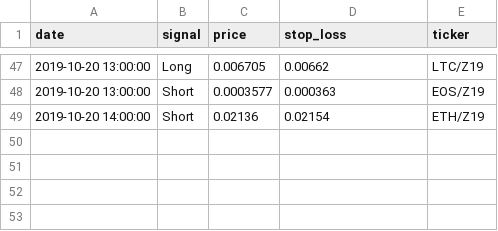
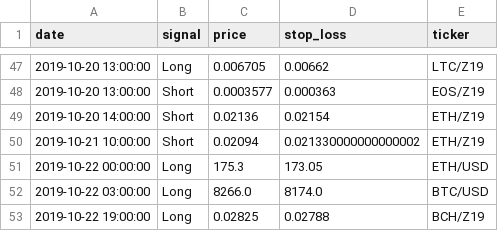
Before and after one commit to pegahcarter/All-Things-TA, a CSV file: data/signals/atta_insiders.csv, drawn as a sheet; only a part is shown, gaps mark what is left out.

```diff
--- a/data/signals/atta_insiders.csv
+++ b/data/signals/atta_insiders.csv
@@ -49 +49,5 @@ date,signal,price,stop_loss,ticker
 2019-10-20 14:00:00,Short,0.02136,0.02154,ETH/Z19
+2019-10-21 10:00:00,Short,0.02094,0.021330000000000002,ETH/Z19
+2019-10-22 00:00:00,Long,175.3,173.05,ETH/USD
+2019-10-22 03:00:00,Long,8266.0,8174.0,BTC/USD
+2019-10-22 19:00:00,Long,0.02825,0.02788,BCH/Z19
```
Also changed, not shown: data/signals/wc_elite.csv, 1 other file.
